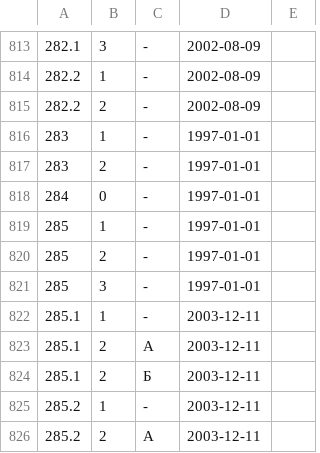
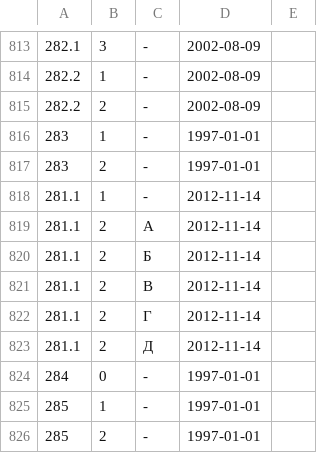
Before and after one commit to maNULL/criminal_code, a CSV file: qualifications.csv, drawn as a sheet; only a part is shown, gaps mark what is left out; the shorter side is filled out with more unchanged rows; the diff names each change by its address in the sheet, - before the commit and + after, or states it on an @@ line.

Commit message:
№190-ФЗ от 12.11.2012

```diff
--- a/qualifications.csv
+++ b/qualifications.csv
+row 818: 281.1 | 1 | - | 2012-11-14
+row 819: 281.1 | 2 | А | 2012-11-14
+row 820: 281.1 | 2 | Б | 2012-11-14
+row 821: 281.1 | 2 | В | 2012-11-14
+row 822: 281.1 | 2 | Г | 2012-11-14
+row 823: 281.1 | 2 | Д | 2012-11-14
```
